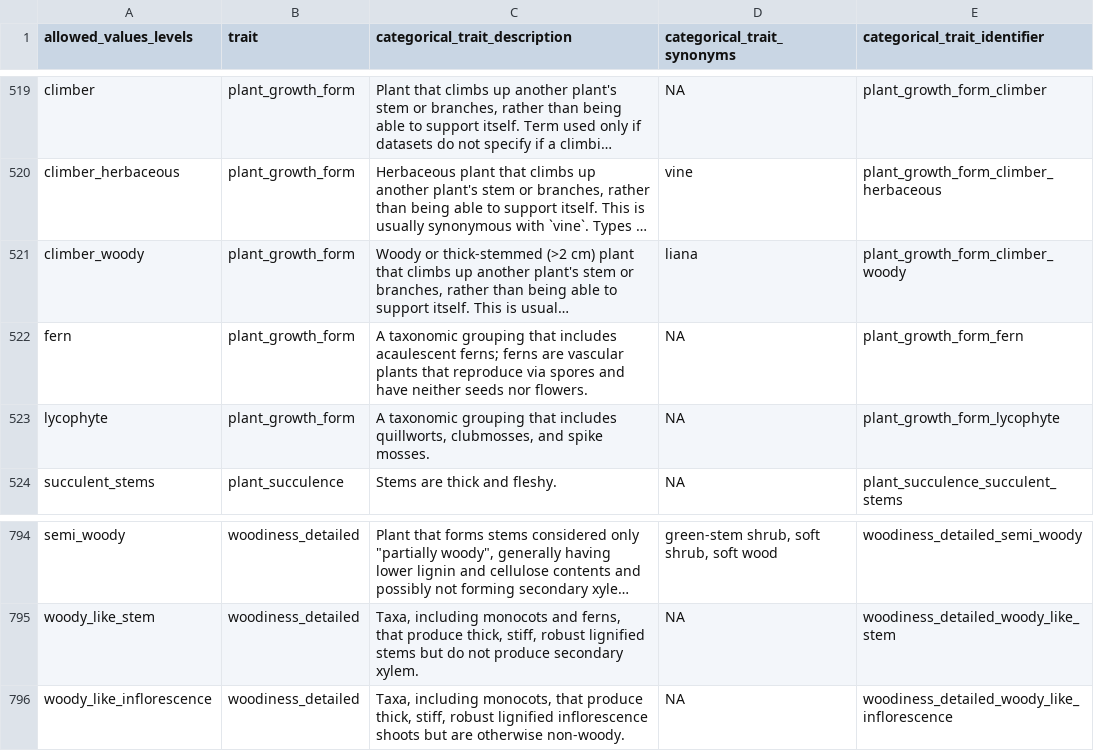
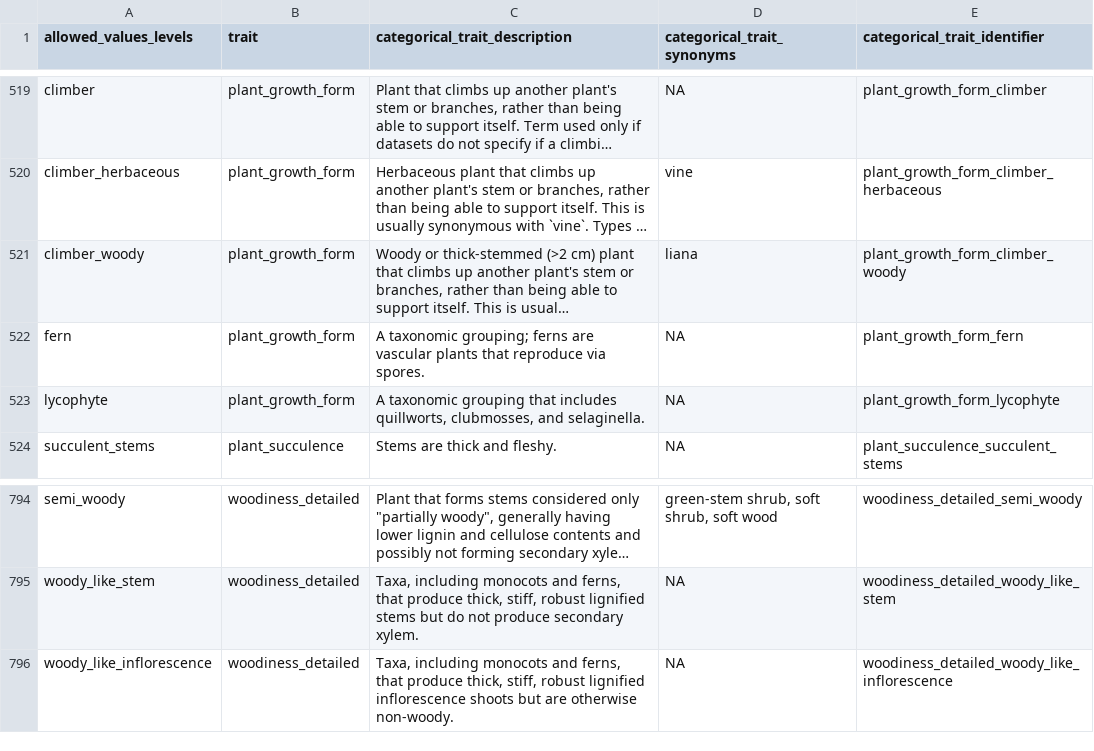
Before and after one commit to traitecoevo/APD, a CSV file: docs/APD_categorical_values.csv, drawn as a sheet; only a part is shown, gaps mark what is left out; long unchanged cells end in …; the diff names each change by its address in the sheet, - before the commit and + after, or states it on an @@ line.

```diff
--- a/docs/APD_categorical_values.csv
+++ b/docs/APD_categorical_values.csv
-C522 (categorical_trait_description): A taxonomic grouping that includes acaulescent ferns; ferns are vascular plants that reproduce via spores and have neither seeds nor flowers.
+C522 (categorical_trait_description): A taxonomic grouping; ferns are vascular plants that reproduce via spores.
-C523 (categorical_trait_description): …clubmosses, and spike mosses.
+C523 (categorical_trait_description): …clubmosses, and selaginella.
-C796 (categorical_trait_description): Taxa, including monocots, that produce…
+C796 (categorical_trait_description): Taxa, including monocots and ferns, that produce…
```
Also changed, not shown: docs/release/1.1.0/APD_categorical_values.csv, release/1.1.0/APD_categorical_values.csv, 24 other files.
